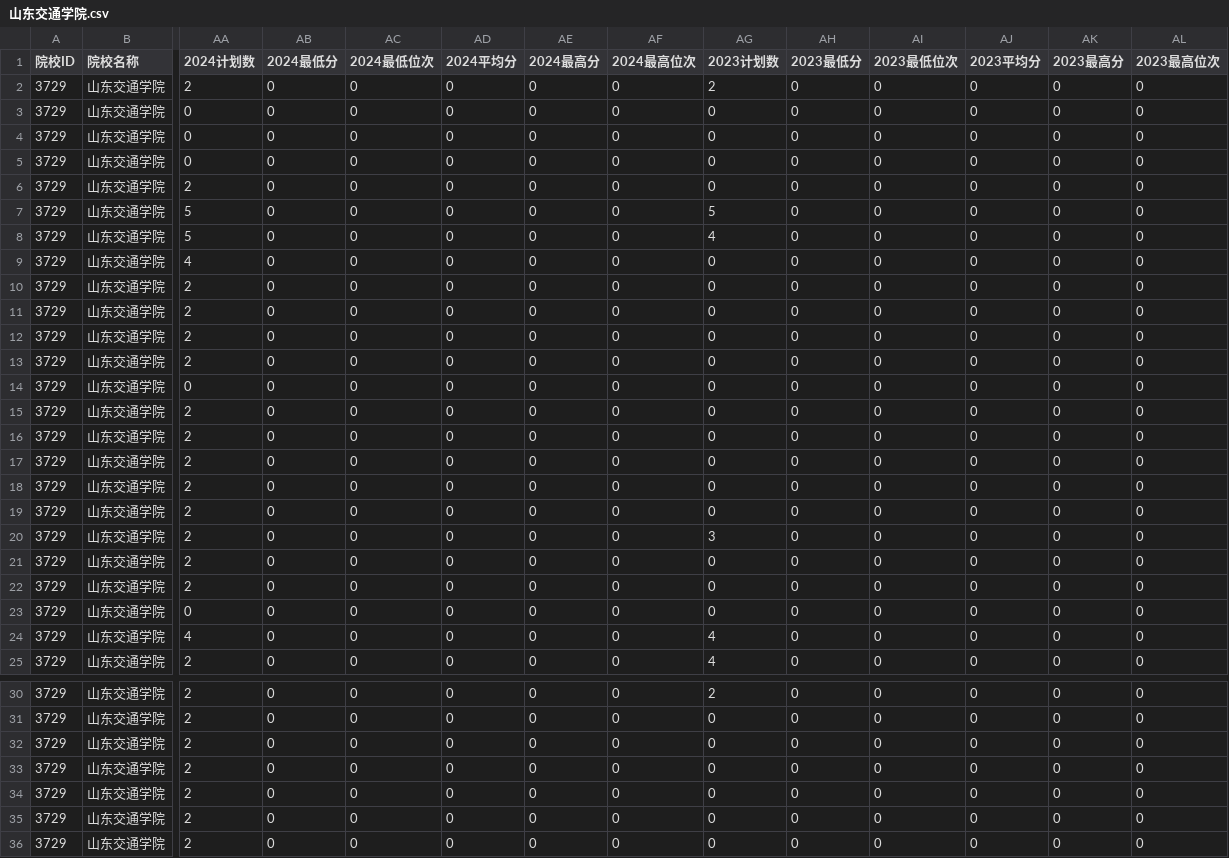
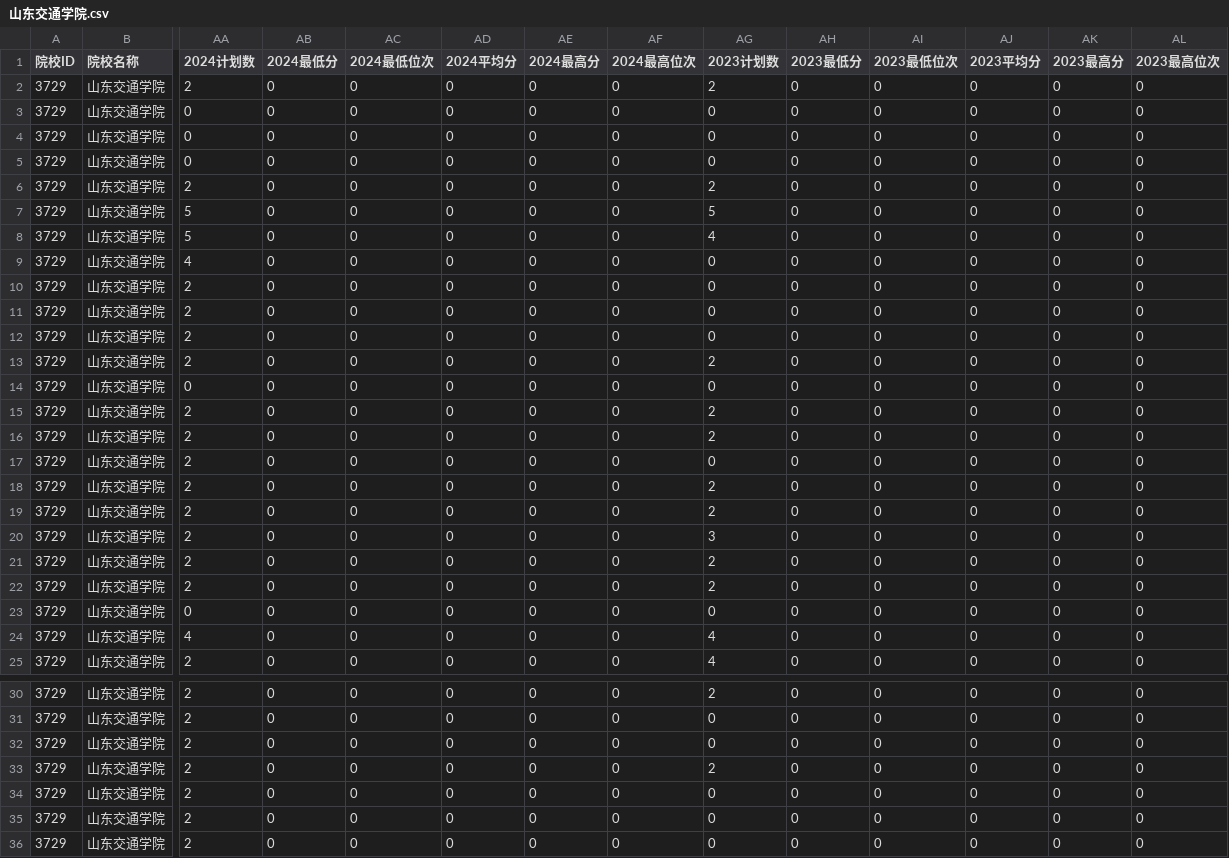
Before and after one commit to ADD574929477/2026, a CSV file: 山东交通学院.csv, drawn as a sheet; only a part is shown, gaps mark what is left out; the shorter side is filled out with more unchanged rows; addresses are those after the commit; rows hold the shown columns only; the diff names each change by its address in the sheet, - before the commit and + after, or states it on an @@ line.

Commit message:
feat: 录入CSV文件数据
Co-authored-by: traeagent <traeagent@users.noreply.github.com>

```diff
--- a/山东交通学院.csv
+++ b/山东交通学院.csv
-AG6 (2023计划数): 0
+AG6 (2023计划数): 2
-AG13 (2023计划数): 0
+AG13 (2023计划数): 2
-AG15:AG16 (2023计划数): 0
+AG15:AG16 (2023计划数): 2
-AG18:AG19 (2023计划数): 0
+AG18:AG19 (2023计划数): 2
-AG21:AG22 (2023计划数): 0
+AG21:AG22 (2023计划数): 2
+row 32: 3729 | 山东交通学院 | 2 | 0 | 0 | 0 | 0 | 0 | 0 | 0 | 0 | 0 | 0 | 0
-AG33 (2023计划数): 0
+AG33 (2023计划数): 2
```
